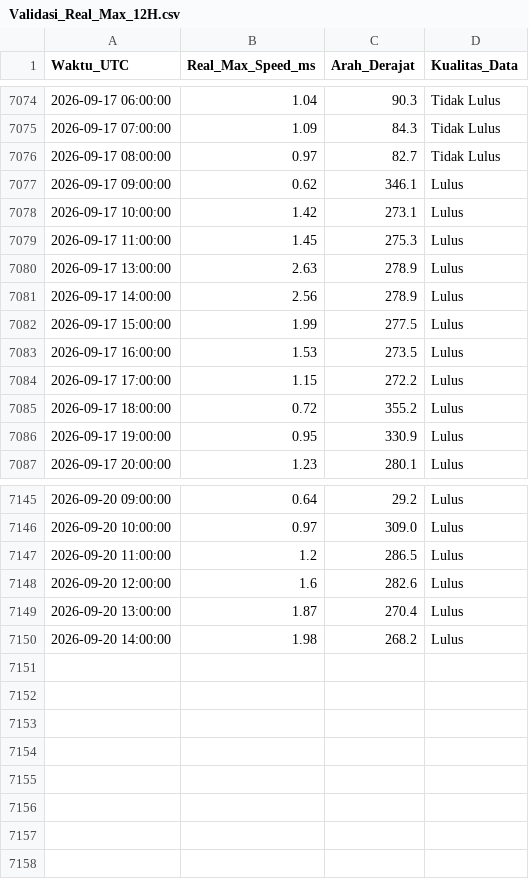
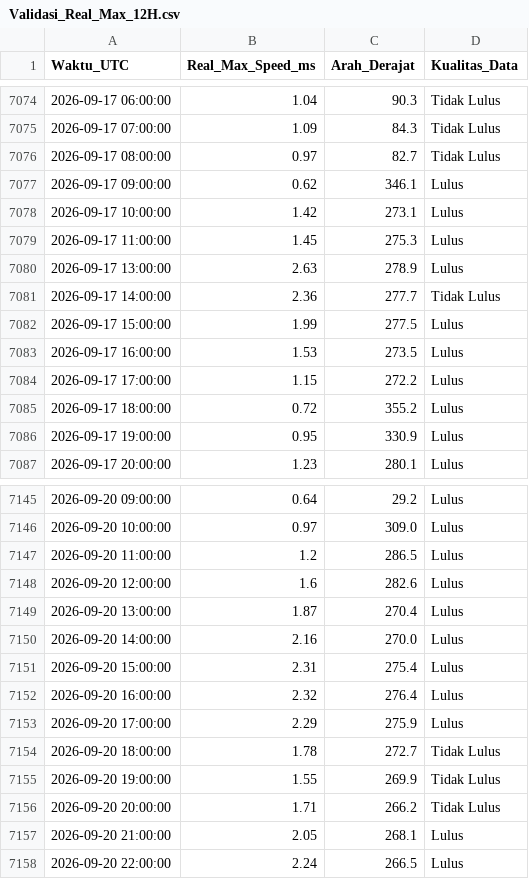
Before and after one commit to Umarhaidaralfaruq/MARLIN-Marine-Current-Intelligence-System, a CSV file: Hasil_Validasi/Validasi_Real_Max_12H.csv, drawn as a sheet; only a part is shown, gaps mark what is left out.

```diff
--- a/Hasil_Validasi/Validasi_Real_Max_12H.csv
+++ b/Hasil_Validasi/Validasi_Real_Max_12H.csv
@@ -7080,3 +7080,3 @@ Waktu_UTC,Real_Max_Speed_ms,Arah_Derajat,Kualitas_Data
 2026-09-17 13:00:00,2.63,278.9,Lulus
-2026-09-17 14:00:00,2.56,278.9,Lulus
+2026-09-17 14:00:00,2.36,277.7,Tidak Lulus
 2026-09-17 15:00:00,1.99,277.5,Lulus
@@ -7149,2 +7149,10 @@ Waktu_UTC,Real_Max_Speed_ms,Arah_Derajat,Kualitas_Data
 2026-09-20 13:00:00,1.87,270.4,Lulus
-2026-09-20 14:00:00,1.98,268.2,Lulus
+2026-09-20 14:00:00,2.16,270.0,Lulus
+2026-09-20 15:00:00,2.31,275.4,Lulus
+2026-09-20 16:00:00,2.32,276.4,Lulus
+2026-09-20 17:00:00,2.29,275.9,Lulus
+2026-09-20 18:00:00,1.78,272.7,Tidak Lulus
+2026-09-20 19:00:00,1.55,269.9,Tidak Lulus
+2026-09-20 20:00:00,1.71,266.2,Tidak Lulus
+2026-09-20 21:00:00,2.05,268.1,Lulus
+2026-09-20 22:00:00,2.24,266.5,Lulus
```
Also changed, not shown: 1 other file.
